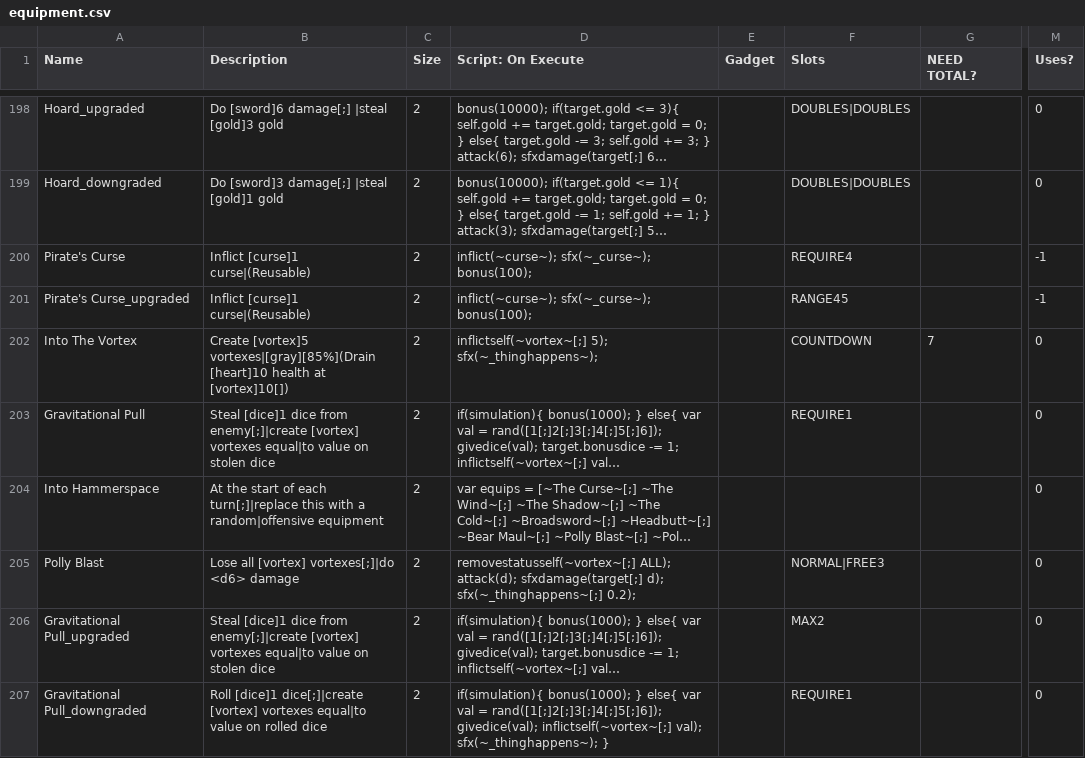
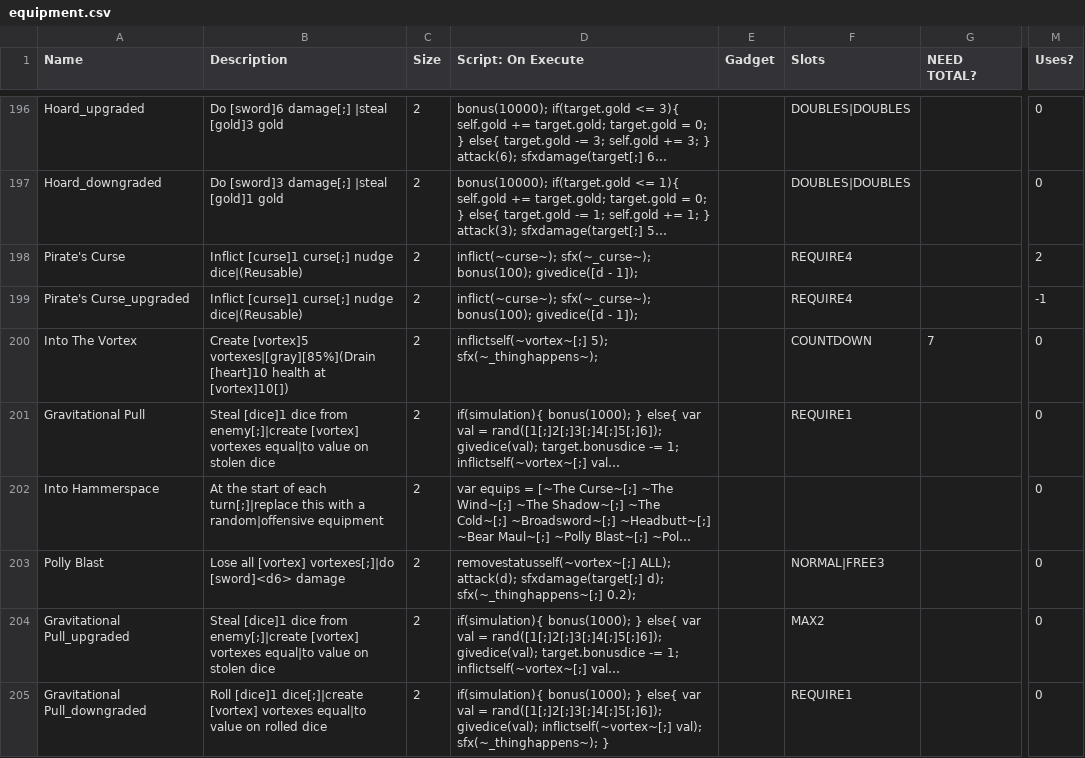
Before and after one commit to Polly224/pollymod, a CSV file: _append/data/text/equipment.csv, drawn as a sheet; only a part is shown, gaps mark what is left out; long unchanged cells end in …; addresses are those after the commit; the diff covers the shown part only; the diff names each change by its address in the sheet, - before the commit and + after, or states it on an @@ line.

```diff
--- a/_append/data/text/equipment.csv
+++ b/_append/data/text/equipment.csv
-B198:B199 (Description): Inflict [curse]1 curse|(Reusable)
+B198:B199 (Description): Inflict [curse]1 curse[;] nudge dice|(Reusable)
-D198:D199 (Script: On Execute): …sfx(~_curse~); bonus(100);
+D198:D199 (Script: On Execute): …sfx(~_curse~); bonus(100); givedice([d - 1]);
-M198 (Uses?): -1
+M198 (Uses?): 2
-F199 (Slots): RANGE45
+F199 (Slots): REQUIRE4
-B203 (Description): …[vortex] vortexes[;]|do <d6> damage
+B203 (Description): …[vortex] vortexes[;]|do [sword]<d6> damage
```
Also changed, not shown: 2 added rows, 2 removed rows and 17 edited cells elsewhere in this file, _append/data/text/fighters.csv, data/text/locale/en/strings.csv, 2 other files.
